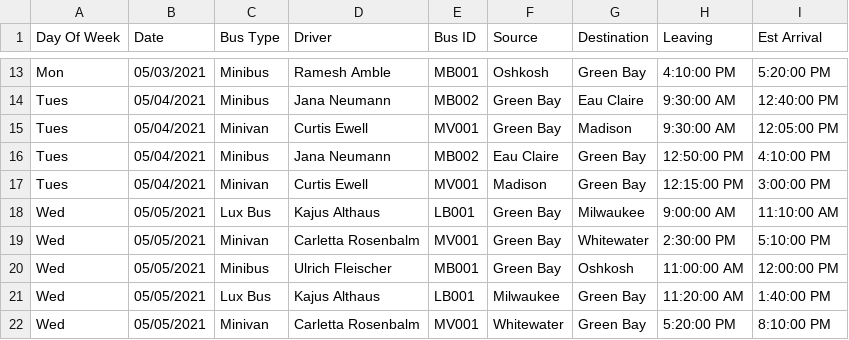
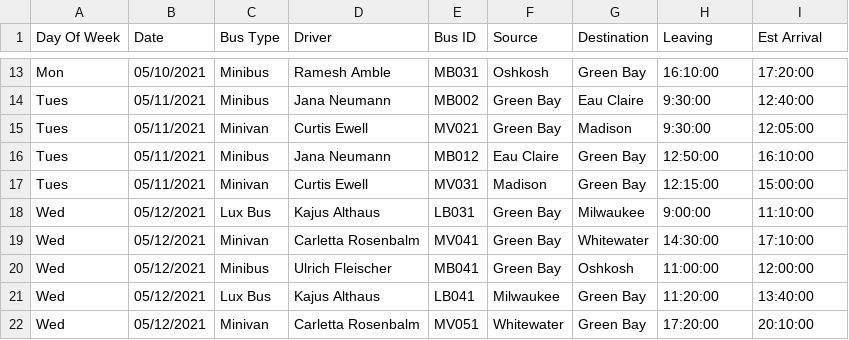
Before and after one commit to c371group/FlixBus, a CSV file: FlixBus/FlixBus/Trips502508.csv, drawn as a sheet; only a part is shown, gaps mark what is left out; the diff covers the shown part only; the diff names each change by its address in the sheet, - before the commit and + after, or states it on an @@ line.

```diff
--- a/FlixBus/FlixBus/Trips502508.csv
+++ b/FlixBus/FlixBus/Trips502508.csv
-B13 (Date): 05/03/2021
+B13 (Date): 05/10/2021
-E13 (Bus ID): MB001
+E13 (Bus ID): MB031
-H13 (Leaving): 4:10:00 PM
+H13 (Leaving): 16:10:00
-I13 (Est Arrival): 5:20:00 PM
+I13 (Est Arrival): 17:20:00
-B14:B17 (Date): 05/04/2021
+B14:B17 (Date): 05/11/2021
-H14:H15 (Leaving): 9:30:00 AM
+H14:H15 (Leaving): 9:30:00
-I14 (Est Arrival): 12:40:00 PM
+I14 (Est Arrival): 12:40:00
-E15 (Bus ID): MV001
+E15 (Bus ID): MV021
-I15 (Est Arrival): 12:05:00 PM
+I15 (Est Arrival): 12:05:00
-E16 (Bus ID): MB002
+E16 (Bus ID): MB012
-H16 (Leaving): 12:50:00 PM
+H16 (Leaving): 12:50:00
-I16 (Est Arrival): 4:10:00 PM
+I16 (Est Arrival): 16:10:00
-E17 (Bus ID): MV001
+E17 (Bus ID): MV031
-H17 (Leaving): 12:15:00 PM
+H17 (Leaving): 12:15:00
-I17 (Est Arrival): 3:00:00 PM
+I17 (Est Arrival): 15:00:00
-B18:B22 (Date): 05/05/2021
+B18:B22 (Date): 05/12/2021
-E18 (Bus ID): LB001
+E18 (Bus ID): LB031
-H18 (Leaving): 9:00:00 AM
+H18 (Leaving): 9:00:00
-I18 (Est Arrival): 11:10:00 AM
+I18 (Est Arrival): 11:10:00
-E19 (Bus ID): MV001
+E19 (Bus ID): MV041
-H19 (Leaving): 2:30:00 PM
+H19 (Leaving): 14:30:00
-I19 (Est Arrival): 5:10:00 PM
+I19 (Est Arrival): 17:10:00
-E20 (Bus ID): MB001
+E20 (Bus ID): MB041
-H20 (Leaving): 11:00:00 AM
+H20 (Leaving): 11:00:00
-I20 (Est Arrival): 12:00:00 PM
+I20 (Est Arrival): 12:00:00
-E21 (Bus ID): LB001
+E21 (Bus ID): LB041
-H21 (Leaving): 11:20:00 AM
+H21 (Leaving): 11:20:00
-I21 (Est Arrival): 1:40:00 PM
+I21 (Est Arrival): 13:40:00
-E22 (Bus ID): MV001
+E22 (Bus ID): MV051
-H22 (Leaving): 5:20:00 PM
+H22 (Leaving): 17:20:00
-I22 (Est Arrival): 8:10:00 PM
+I22 (Est Arrival): 20:10:00
```
Also changed, not shown: 1 added row and 113 edited cells elsewhere in this file, FlixBus/FlixBus/AccountsDB.csv, FlixBus/FlixBus/busdetails.csv, 21 other files.
